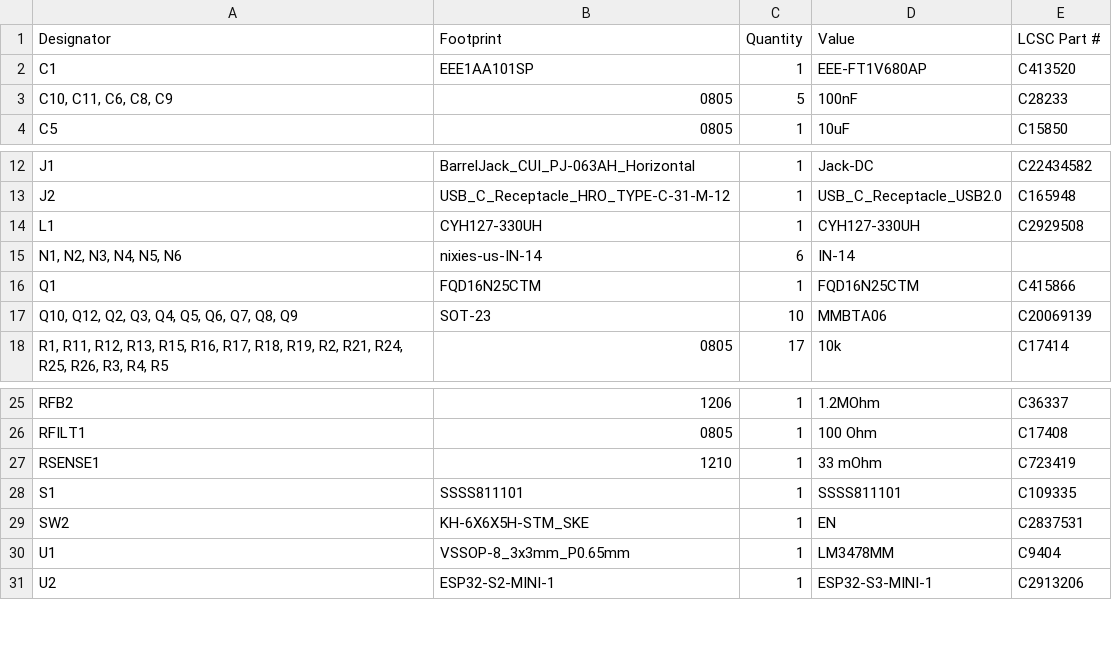
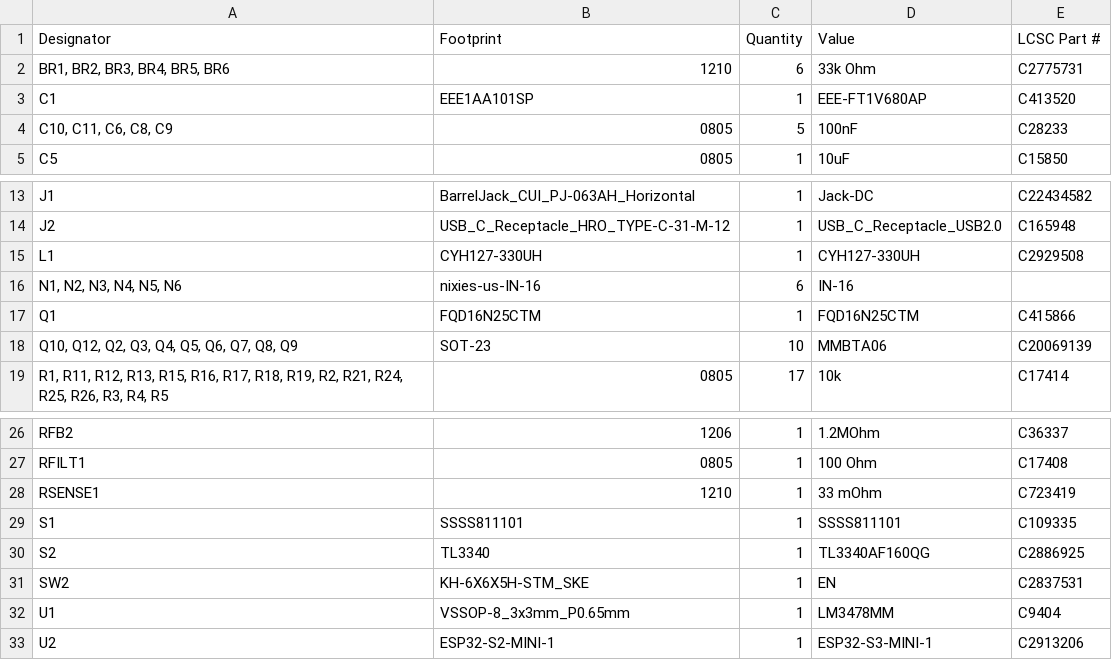
Before and after one commit to zOnlyKroks/pcb-consortium, a CSV file: HighEffNixiPSU/production/bom.csv, drawn as a sheet; only a part is shown, gaps mark what is left out.

```diff
--- a/HighEffNixiPSU/production/bom.csv
+++ b/HighEffNixiPSU/production/bom.csv
@@ -1,2 +1,3 @@
 Designator,Footprint,Quantity,Value,LCSC Part #
+"BR1, BR2, BR3, BR4, BR5, BR6",1210,6,33k Ohm,C2775731
 C1,EEE1AA101SP,1,EEE-FT1V680AP,C413520
@@ -14,3 +15,3 @@ J2,USB_C_Receptacle_HRO_TYPE-C-31-M-12,1,USB_C_Receptacle_USB2.0,C165948
 L1,CYH127-330UH,1,CYH127-330UH,C2929508
-"N1, N2, N3, N4, N5, N6",nixies-us-IN-14,6,IN-14,
+"N1, N2, N3, N4, N5, N6",nixies-us-IN-16,6,IN-16,
 Q1,FQD16N25CTM,1,FQD16N25CTM,C415866
@@ -28,2 +29,3 @@ RSENSE1,1210,1,33 mOhm,C723419
 S1,SSSS811101,1,SSSS811101,C109335
+S2,TL3340,1,TL3340AF160QG,C2886925
 SW2,KH-6X6X5H-STM_SKE,1,EN,C2837531
```
Also changed, not shown: HighEffNixiPSU/production/designators.csv, HighEffNixiPSU/production/positions.csv, 17 other files.
